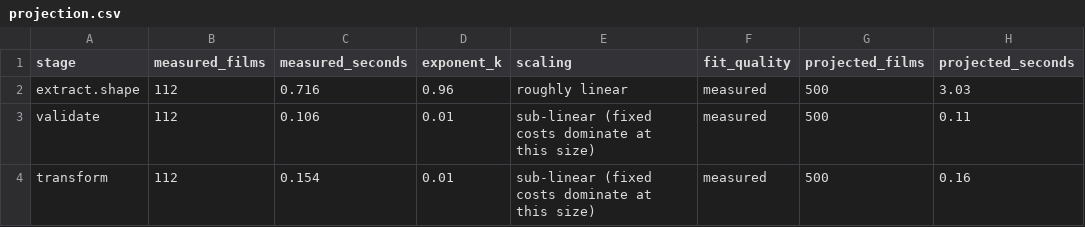
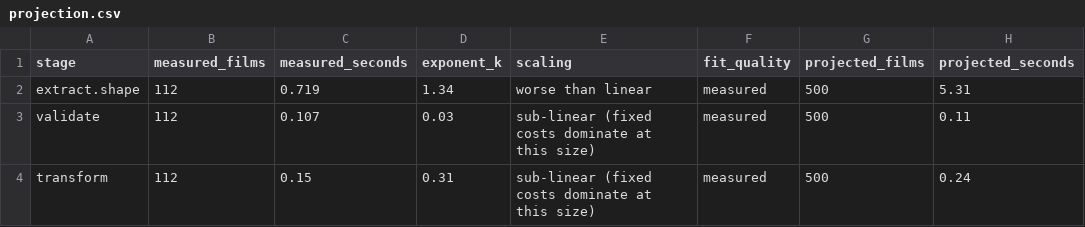
Before and after one commit to pkandamcobbold/m02-streamvaultanalysis, a CSV file: data/processed/projection.csv, drawn as a sheet.

```diff
--- a/data/processed/projection.csv
+++ b/data/processed/projection.csv
@@ -1,4 +1,4 @@
 stage,measured_films,measured_seconds,exponent_k,scaling,fit_quality,projected_films,projected_seconds
-extract.shape,112,0.716,0.96,roughly linear,measured,500,3.03
-validate,112,0.106,0.01,sub-linear (fixed costs dominate at this size),measured,500,0.11
-transform,112,0.154,0.01,sub-linear (fixed costs dominate at this size),measured,500,0.16
+extract.shape,112,0.719,1.34,worse than linear,measured,500,5.31
+validate,112,0.107,0.03,sub-linear (fixed costs dominate at this size),measured,500,0.11
+transform,112,0.15,0.31,sub-linear (fixed costs dominate at this size),measured,500,0.24
```
Also changed, not shown: data/processed/run_timings.csv, data/processed/scaling_measurements.csv, 29 other files.
